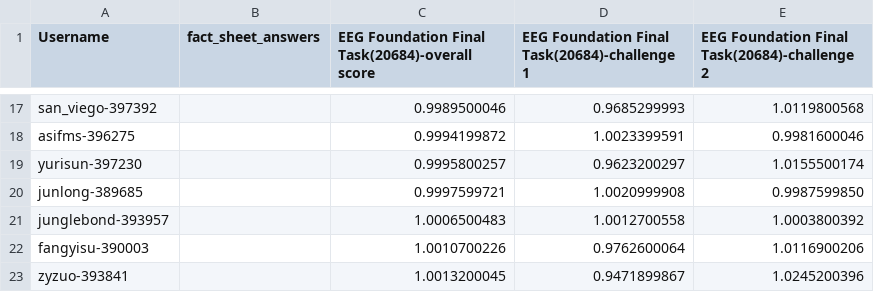
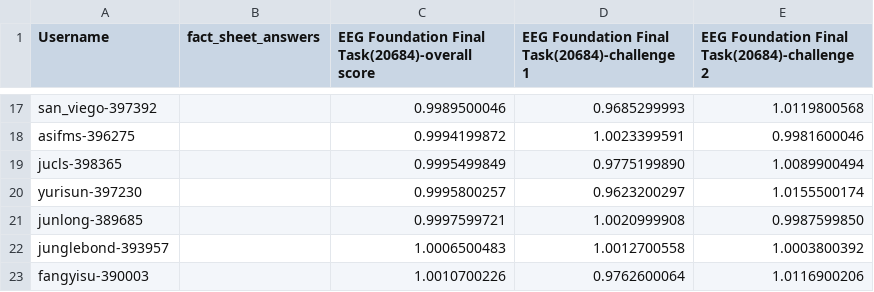
Before and after one commit to eeg2025/eeg2025.github.io, a CSV file: codabench_results/results_phase_16262.csv, drawn as a sheet; only a part is shown, gaps mark what is left out; the shorter side is filled out with more unchanged rows; the diff names each change by its address in the sheet, - before the commit and + after, or states it on an @@ line.

```diff
--- a/codabench_results/results_phase_16262.csv
+++ b/codabench_results/results_phase_16262.csv
+row 19: jucls-398365 |  | 0.9995499849 | 0.9775199890 | 1.0089900494
```
Also changed, not shown: 5 other files.
